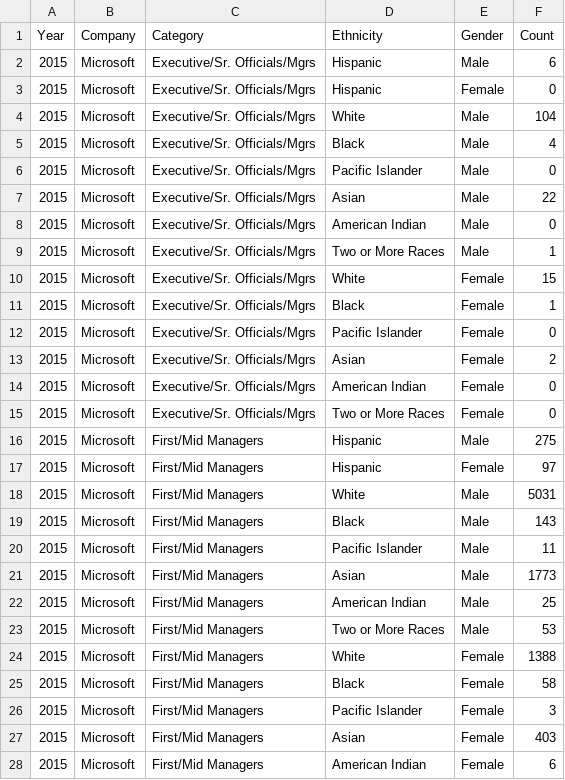
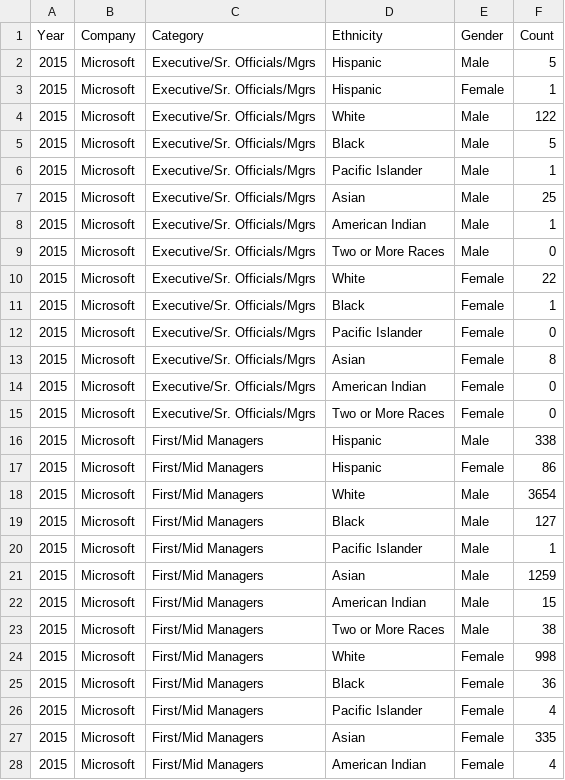
Before and after one commit to rmhyman/openeeo, a CSV file: tech/csv/microsoft-eeo1-2015.csv, drawn as a sheet; only a part is shown; the diff covers the shown part only.

```diff
--- a/tech/csv/microsoft-eeo1-2015.csv
+++ b/tech/csv/microsoft-eeo1-2015.csv
@@ -1,28 +1,28 @@
 Year,Company,Category,Ethnicity,Gender,Count
-2015,Microsoft,Executive/Sr. Officials/Mgrs,Hispanic,Male,6
-2015,Microsoft,Executive/Sr. Officials/Mgrs,Hispanic,Female,0
-2015,Microsoft,Executive/Sr. Officials/Mgrs,White,Male,104
-2015,Microsoft,Executive/Sr. Officials/Mgrs,Black,Male,4
-2015,Microsoft,Executive/Sr. Officials/Mgrs,Pacific Islander,Male,0
-2015,Microsoft,Executive/Sr. Officials/Mgrs,Asian,Male,22
-2015,Microsoft,Executive/Sr. Officials/Mgrs,American Indian,Male,0
-2015,Microsoft,Executive/Sr. Officials/Mgrs,Two or More Races,Male,1
-2015,Microsoft,Executive/Sr. Officials/Mgrs,White,Female,15
+2015,Microsoft,Executive/Sr. Officials/Mgrs,Hispanic,Male,5
+2015,Microsoft,Executive/Sr. Officials/Mgrs,Hispanic,Female,1
+2015,Microsoft,Executive/Sr. Officials/Mgrs,White,Male,122
+2015,Microsoft,Executive/Sr. Officials/Mgrs,Black,Male,5
+2015,Microsoft,Executive/Sr. Officials/Mgrs,Pacific Islander,Male,1
+2015,Microsoft,Executive/Sr. Officials/Mgrs,Asian,Male,25
+2015,Microsoft,Executive/Sr. Officials/Mgrs,American Indian,Male,1
+2015,Microsoft,Executive/Sr. Officials/Mgrs,Two or More Races,Male,0
+2015,Microsoft,Executive/Sr. Officials/Mgrs,White,Female,22
 2015,Microsoft,Executive/Sr. Officials/Mgrs,Black,Female,1
 2015,Microsoft,Executive/Sr. Officials/Mgrs,Pacific Islander,Female,0
-2015,Microsoft,Executive/Sr. Officials/Mgrs,Asian,Female,2
+2015,Microsoft,Executive/Sr. Officials/Mgrs,Asian,Female,8
 2015,Microsoft,Executive/Sr. Officials/Mgrs,American Indian,Female,0
 2015,Microsoft,Executive/Sr. Officials/Mgrs,Two or More Races,Female,0
-2015,Microsoft,First/Mid Managers,Hispanic,Male,275
-2015,Microsoft,First/Mid Managers,Hispanic,Female,97
-2015,Microsoft,First/Mid Managers,White,Male,5031
-2015,Microsoft,First/Mid Managers,Black,Male,143
-2015,Microsoft,First/Mid Managers,Pacific Islander,Male,11
-2015,Microsoft,First/Mid Managers,Asian,Male,1773
-2015,Microsoft,First/Mid Managers,American Indian,Male,25
-2015,Microsoft,First/Mid Managers,Two or More Races,Male,53
-2015,Microsoft,First/Mid Managers,White,Female,1388
-2015,Microsoft,First/Mid Managers,Black,Female,58
-2015,Microsoft,First/Mid Managers,Pacific Islander,Female,3
-2015,Microsoft,First/Mid Managers,Asian,Female,403
-2015,Microsoft,First/Mid Managers,American Indian,Female,6
+2015,Microsoft,First/Mid Managers,Hispanic,Male,338
+2015,Microsoft,First/Mid Managers,Hispanic,Female,86
+2015,Microsoft,First/Mid Managers,White,Male,3654
+2015,Microsoft,First/Mid Managers,Black,Male,127
+2015,Microsoft,First/Mid Managers,Pacific Islander,Male,1
+2015,Microsoft,First/Mid Managers,Asian,Male,1259
+2015,Microsoft,First/Mid Managers,American Indian,Male,15
+2015,Microsoft,First/Mid Managers,Two or More Races,Male,38
+2015,Microsoft,First/Mid Managers,White,Female,998
+2015,Microsoft,First/Mid Managers,Black,Female,36
+2015,Microsoft,First/Mid Managers,Pacific Islander,Female,4
+2015,Microsoft,First/Mid Managers,Asian,Female,335
+2015,Microsoft,First/Mid Managers,American Indian,Female,4
```
Also changed, not shown: 74 edited cells elsewhere in this file, tech/csv/amazon-eeo1-2014.csv, tech/csv/intel-eeo1-2014.csv, 8 other files.
